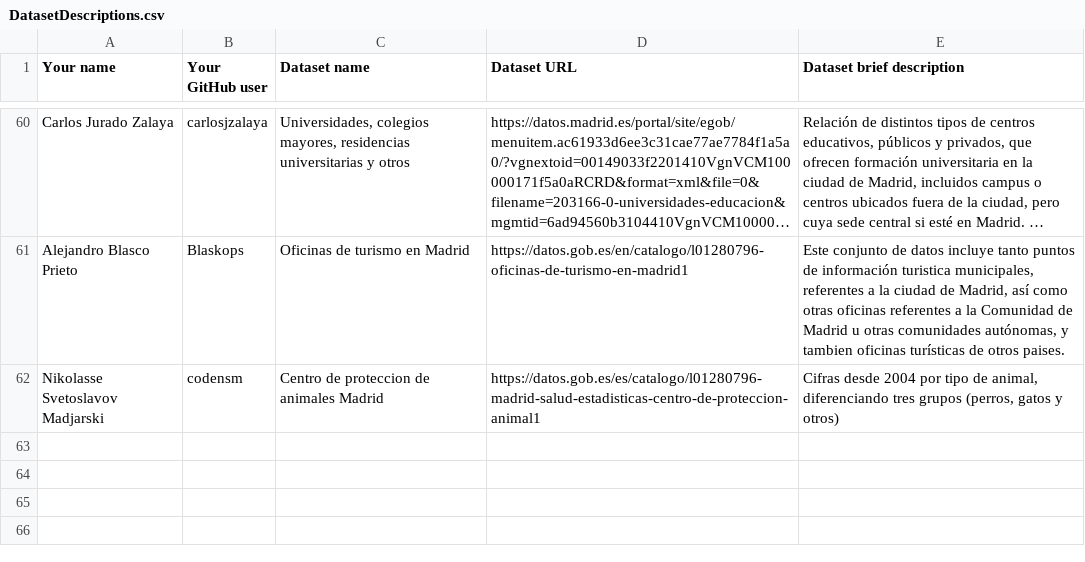
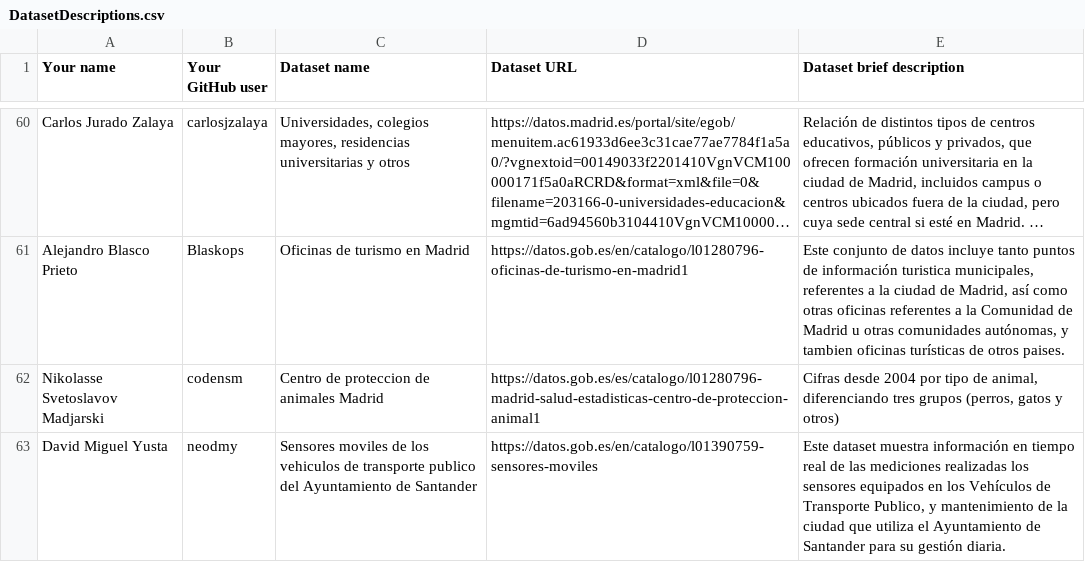
Before and after one commit to FacultadInformatica-LinkedData/Curso2019-2020, a CSV file: Assignment1/DatasetDescriptions.csv, drawn as a sheet; only a part is shown, gaps mark what is left out; long unchanged cells end in …; the diff names each change by its address in the sheet, - before the commit and + after, or states it on an @@ line.

Commit message:
Sensores moviles Ayuntamiento Santander

```diff
--- a/Assignment1/DatasetDescriptions.csv
+++ b/Assignment1/DatasetDescriptions.csv
+row 63: David Miguel Yusta | neodmy | Sensores moviles de los vehiculos de transporte publico del Ayuntamiento de Santander | https://datos.gob.es/en/catalogo/l01390759-sensores-moviles | Este dataset muestra información en tiempo real de las mediciones realizadas los sensores equipados en los Vehículos de Transporte Publico, y mantenimiento de la ciudad que utiliza el Ayuntamiento de Santander para su gestión diaria.
```
